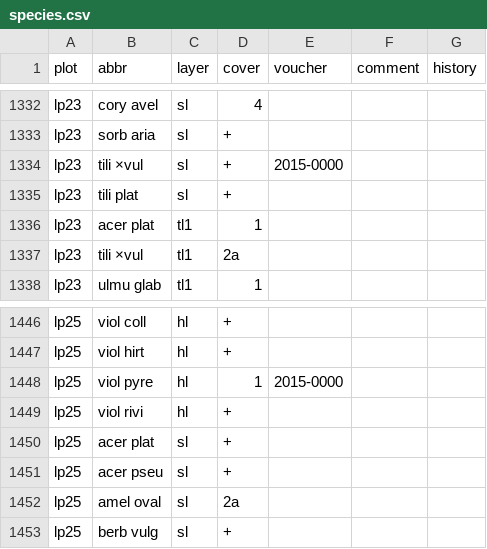
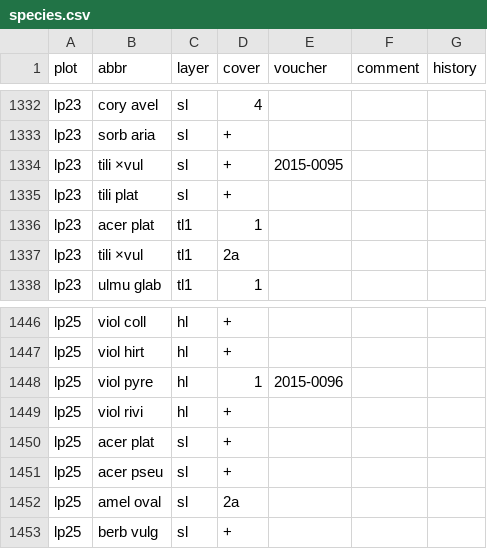
Before and after one commit to kardinal-eros/vegsoup-data, a CSV file: luegpalfen dta/species.csv, drawn as a sheet; only a part is shown, gaps mark what is left out; the diff covers the shown part only.

Commit message:
added voucher

```diff
--- a/luegpalfen dta/species.csv
+++ b/luegpalfen dta/species.csv
@@ -1333,3 +1333,3 @@ lp23,cory avel,sl,4,,,
 lp23,sorb aria,sl,+,,,
-lp23,tili ×vul,sl,+,2015-0000,,
+lp23,tili ×vul,sl,+,2015-0095,,
 lp23,tili plat,sl,+,,,
@@ -1447,3 +1447,3 @@ lp25,viol coll,hl,+,,,
 lp25,viol hirt,hl,+,,,
-lp25,viol pyre,hl,1,2015-0000,,
+lp25,viol pyre,hl,1,2015-0096,,
 lp25,viol rivi,hl,+,,,
```
Also changed, not shown: 18 edited cells elsewhere in this file, 1 other file.
